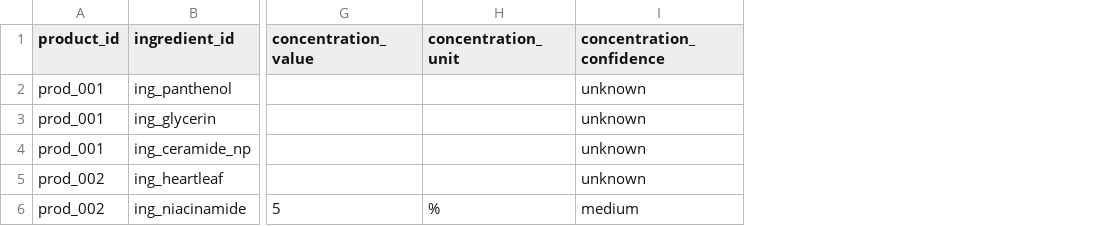
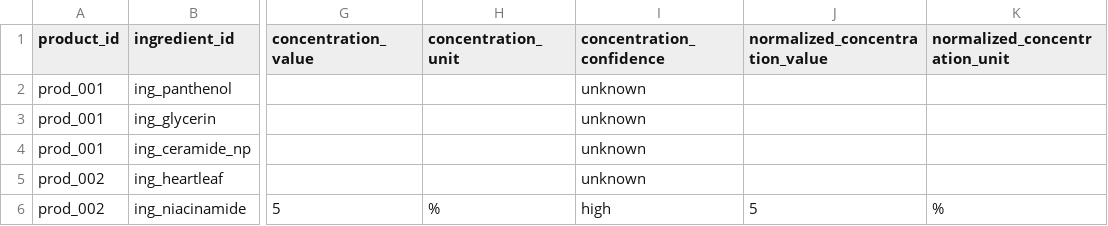
Before and after one commit to mwobareullae/jungle_namanmoo, a CSV file: data/examples/product_ingredients.csv, drawn as a sheet; only a part is shown, gaps mark what is left out; the diff names each change by its address in the sheet, - before the commit and + after, or states it on an @@ line.

Commit message:
feat(data): add product dataset with concentration fields

```diff
--- a/data/examples/product_ingredients.csv
+++ b/data/examples/product_ingredients.csv
+column J (normalized_concentration_value), row 6: 5
+column K (normalized_concentration_unit), row 6: %
-I6 (concentration_confidence): medium
+I6 (concentration_confidence): high
```
Also changed, not shown: 15 other files.
